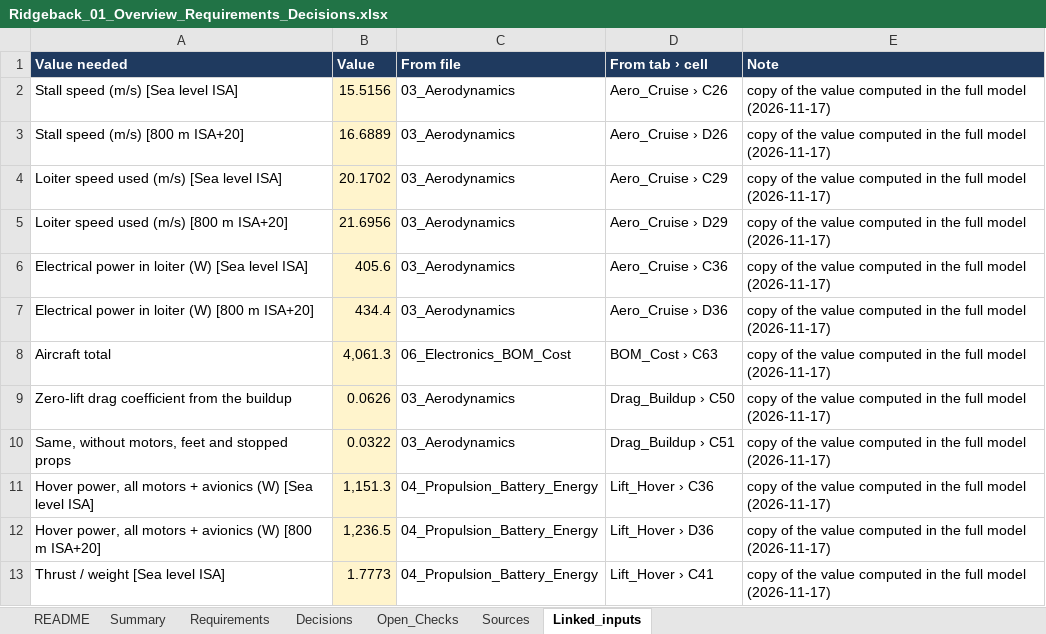
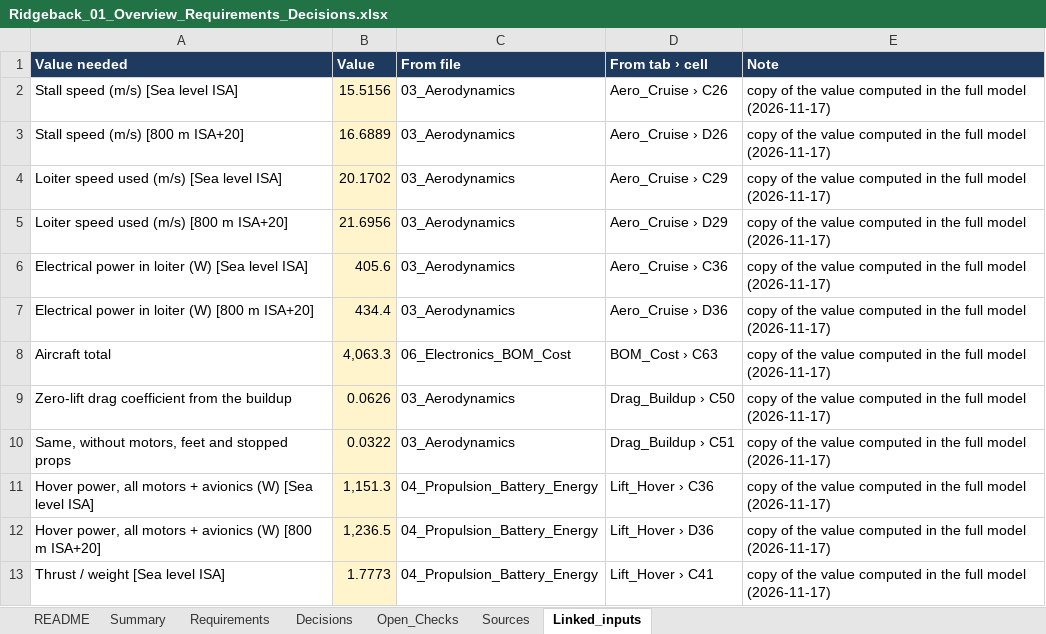
Before and after one commit to guinterface/skyrunners-ridgeback, an Excel workbook: docs/sheets/Ridgeback_01_Overview_Requirements_Decisions.xlsx, sheet Linked_inputs, drawn as a sheet; only a part is shown; values as stored, in another font and other column widths than the file's, no borders; the diff names each change by its address in the sheet, - before the commit and + after, or states it on an @@ line.

```diff
--- a/docs/sheets/Ridgeback_01_Overview_Requirements_Decisions.xlsx (sheet Linked_inputs)
+++ b/docs/sheets/Ridgeback_01_Overview_Requirements_Decisions.xlsx (sheet Linked_inputs)
-B8 (Value): 4,061.3
+B8 (Value): 4,063.3
```
Also changed, not shown: docs/sheets/Ridgeback_00_all_tabs_in_one.xlsx, docs/sheets/Ridgeback_02_Mass_and_CG.xlsx, 12 other files.
